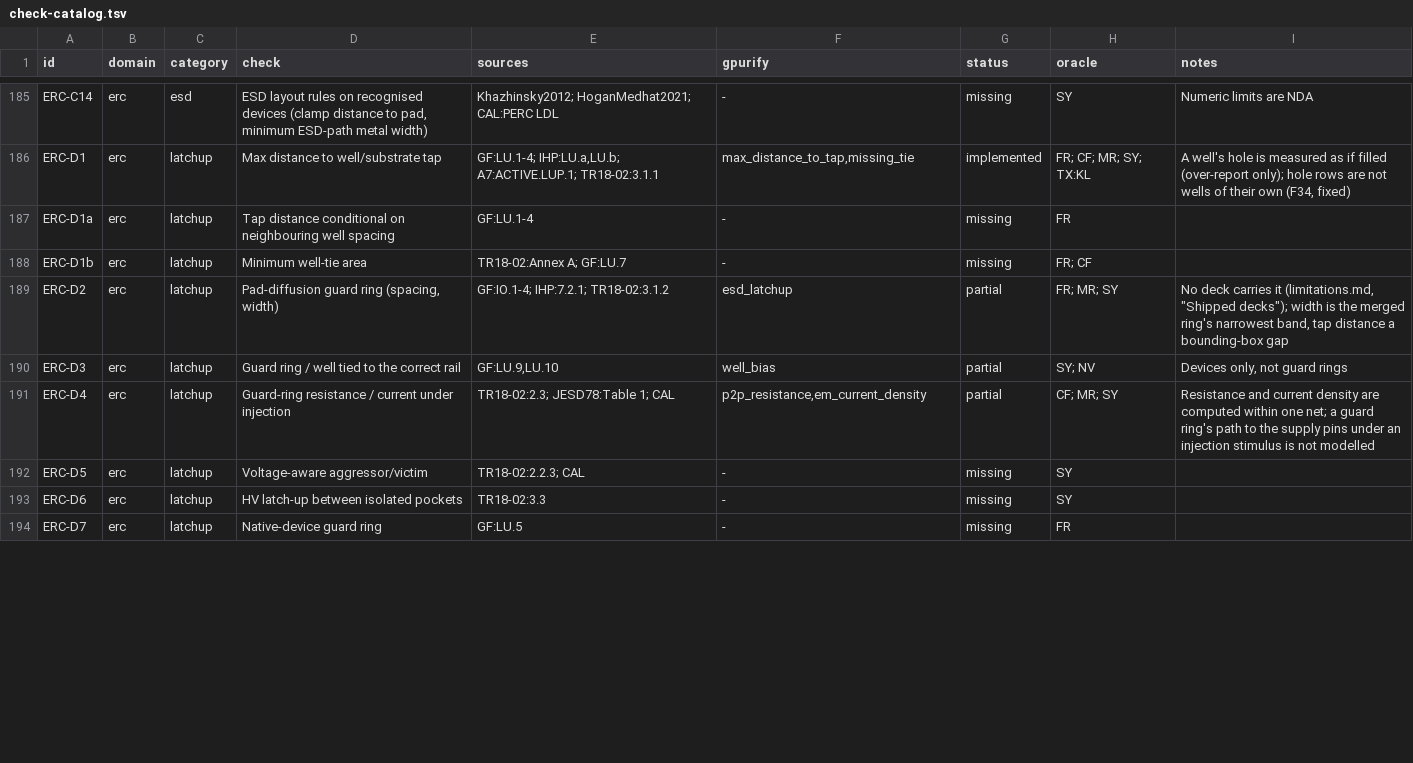
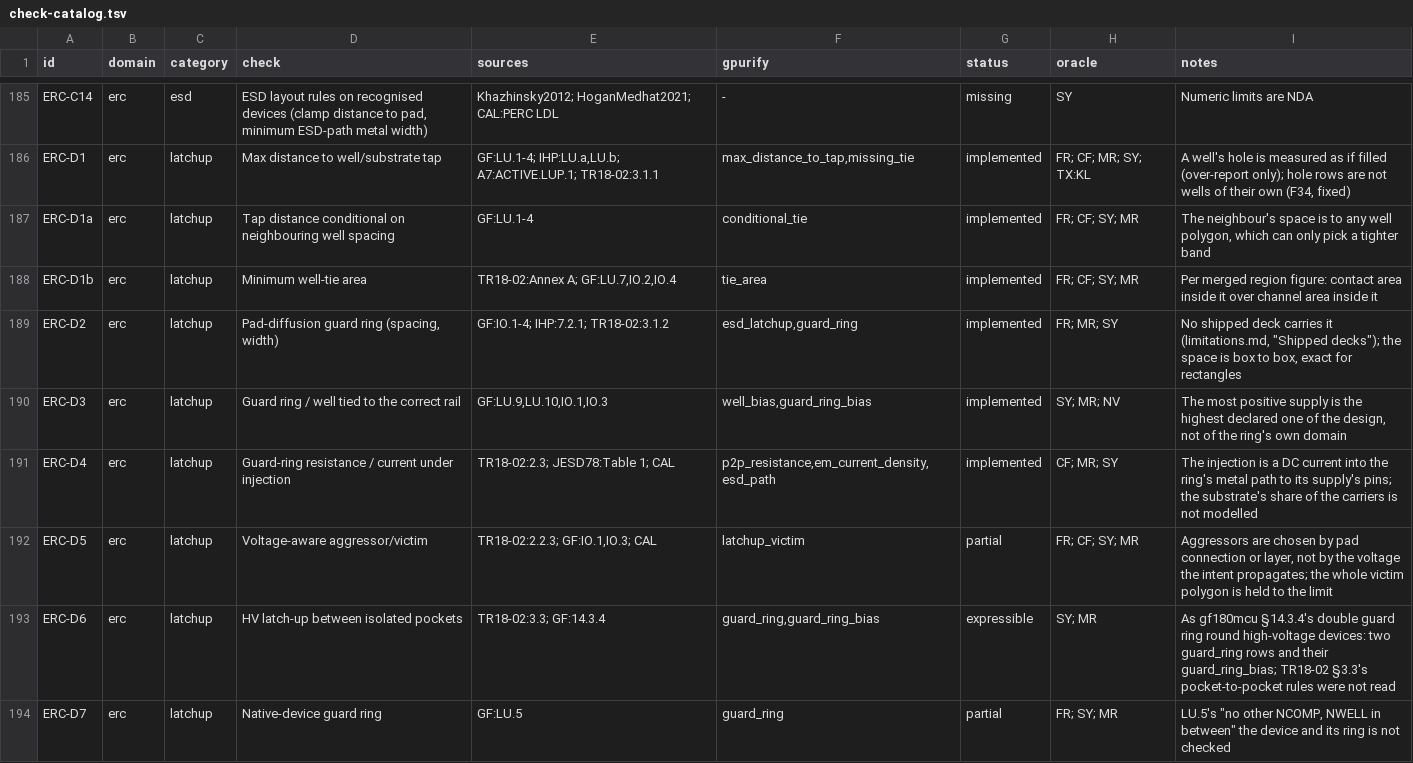
Before and after one commit to UW-ASIC/GPurify, a TSV file: docs/check-catalog.tsv, drawn as a sheet; only a part is shown, gaps mark what is left out; the diff covers the shown part only.

Commit message:
docs: the ESD and latch-up kinds in deck.md, the catalog, the README count and the generated blocks (H7)
docs/deck.md documents the eleven kinds with their parameters and
sources. docs/check-catalog.tsv moves ERC-C2..C10 and ERC-D1a..D8 to
implemented with their deck kinds, proofs and tests; the README counts
44 electrical-rule kinds (tests/doc_counts.rs). The generated blocks of
limitations.md and check-sources.md are regenerated from the catalog
(tests/catalog.rs), which drops "esd_topological, esd_latchup only check
that a clamp path exists".

```diff
--- a/docs/check-catalog.tsv
+++ b/docs/check-catalog.tsv
@@ -186,9 +186,9 @@ ERC-C14	erc	esd	ESD layout rules on recognised devices (clamp distance to pad, m
 ERC-D1	erc	latchup	Max distance to well/substrate tap	GF:LU.1-4; IHP:LU.a,LU.b; A7:ACTIVE.LUP.1; TR18-02:3.1.1	max_distance_to_tap,missing_tie	implemented	FR; CF; MR; SY; TX:KL	A well's hole is measured as if filled (over-report only); hole rows are not wells of their own (F34, fixed)
-ERC-D1a	erc	latchup	Tap distance conditional on neighbouring well spacing	GF:LU.1-4	-	missing	FR	
-ERC-D1b	erc	latchup	Minimum well-tie area	TR18-02:Annex A; GF:LU.7	-	missing	FR; CF	
-ERC-D2	erc	latchup	Pad-diffusion guard ring (spacing, width)	GF:IO.1-4; IHP:7.2.1; TR18-02:3.1.2	esd_latchup	partial	FR; MR; SY	No deck carries it (limitations.md, "Shipped decks"); width is the merged ring's narrowest band, tap distance a bounding-box gap
-ERC-D3	erc	latchup	Guard ring / well tied to the correct rail	GF:LU.9,LU.10	well_bias	partial	SY; NV	Devices only, not guard rings
-ERC-D4	erc	latchup	Guard-ring resistance / current under injection	TR18-02:2.3; JESD78:Table 1; CAL	p2p_resistance,em_current_density	partial	CF; MR; SY	Resistance and current density are computed within one net; a guard ring's path to the supply pins under an injection stimulus is not modelled
-ERC-D5	erc	latchup	Voltage-aware aggressor/victim	TR18-02:2.2.3; CAL	-	missing	SY	
-ERC-D6	erc	latchup	HV latch-up between isolated pockets	TR18-02:3.3	-	missing	SY	
-ERC-D7	erc	latchup	Native-device guard ring	GF:LU.5	-	missing	FR	
+ERC-D1a	erc	latchup	Tap distance conditional on neighbouring well spacing	GF:LU.1-4	conditional_tie	implemented	FR; CF; SY; MR	The neighbour's space is to any well polygon, which can only pick a tighter band
+ERC-D1b	erc	latchup	Minimum well-tie area	TR18-02:Annex A; GF:LU.7,IO.2,IO.4	tie_area	implemented	FR; CF; SY; MR	Per merged region figure: contact area inside it over channel area inside it
+ERC-D2	erc	latchup	Pad-diffusion guard ring (spacing, width)	GF:IO.1-4; IHP:7.2.1; TR18-02:3.1.2	esd_latchup,guard_ring	implemented	FR; MR; SY	No shipped deck carries it (limitations.md, "Shipped decks"); the space is box to box, exact for rectangles
+ERC-D3	erc	latchup	Guard ring / well tied to the correct rail	GF:LU.9,LU.10,IO.1,IO.3	well_bias,guard_ring_bias	implemented	SY; MR; NV	The most positive supply is the highest declared one of the design, not of the ring's own domain
+ERC-D4	erc	latchup	Guard-ring resistance / current under injection	TR18-02:2.3; JESD78:Table 1; CAL	p2p_resistance,em_current_density,esd_path	implemented	CF; MR; SY	The injection is a DC current into the ring's metal path to its supply's pins; the substrate's share of the carriers is not modelled
+ERC-D5	erc	latchup	Voltage-aware aggressor/victim	TR18-02:2.2.3; GF:IO.1,IO.3; CAL	latchup_victim	partial	FR; CF; SY; MR	Aggressors are chosen by pad connection or layer, not by the voltage the intent propagates; the whole victim polygon is held to the limit
+ERC-D6	erc	latchup	HV latch-up between isolated pockets	TR18-02:3.3; GF:14.3.4	guard_ring,guard_ring_bias	expressible	SY; MR	As gf180mcu §14.3.4's double guard ring round high-voltage devices: two guard_ring rows and their guard_ring_bias; TR18-02 §3.3's pocket-to-pocket rules were not read
+ERC-D7	erc	latchup	Native-device guard ring	GF:LU.5	guard_ring	partial	FR; SY; MR	LU.5's "no other NCOMP, NWELL in between" the device and its ring is not checked
```
Also changed, not shown: 48 edited cells elsewhere in this file, 4 other files.
